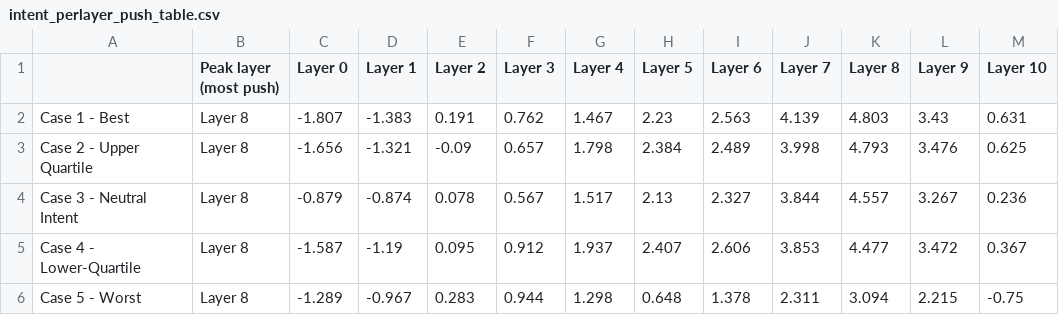
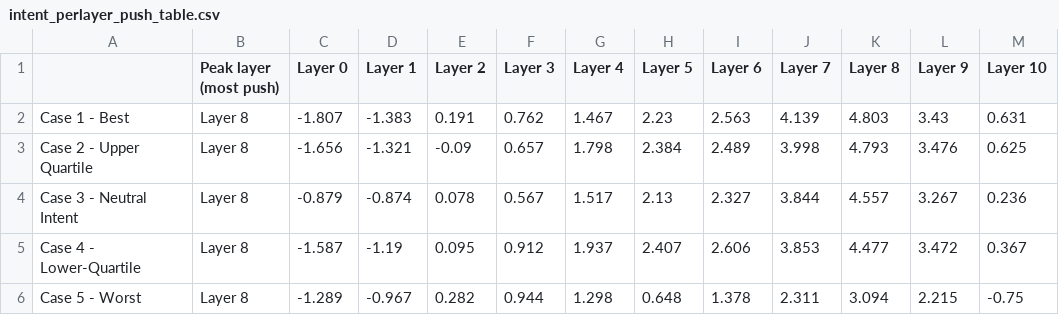
Before and after one commit to Karthi6559/Intent-Analysis, a CSV file: intent_perlayer_push_table.csv, drawn as a sheet; only a part is shown; the diff names each change by its address in the sheet, - before the commit and + after, or states it on an @@ line.

Commit message:
Corrected README and Altered Intent_Analysis_using_MechInterp

```diff
--- a/intent_perlayer_push_table.csv
+++ b/intent_perlayer_push_table.csv
-E6 (Layer 2): 0.283
+E6 (Layer 2): 0.282
```
Also changed, not shown: 5 other files.
